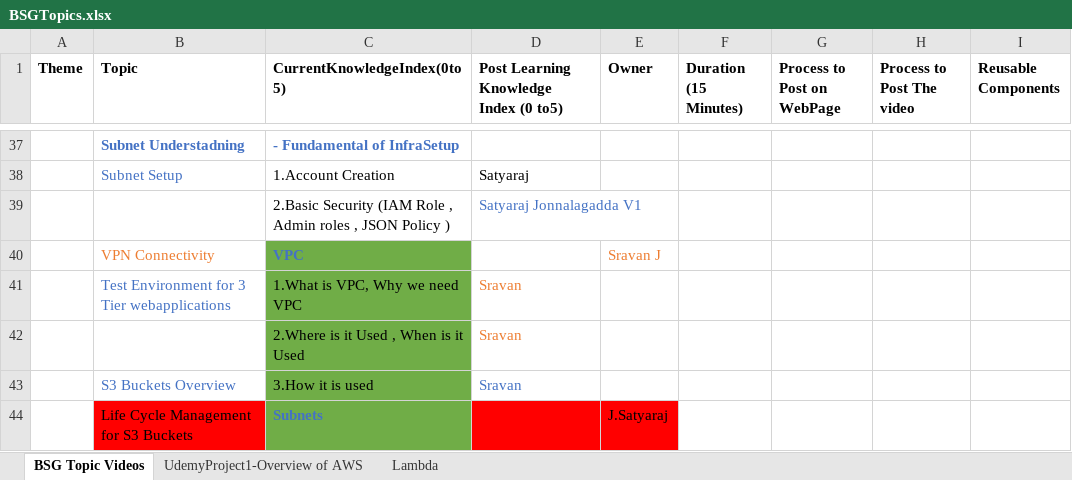
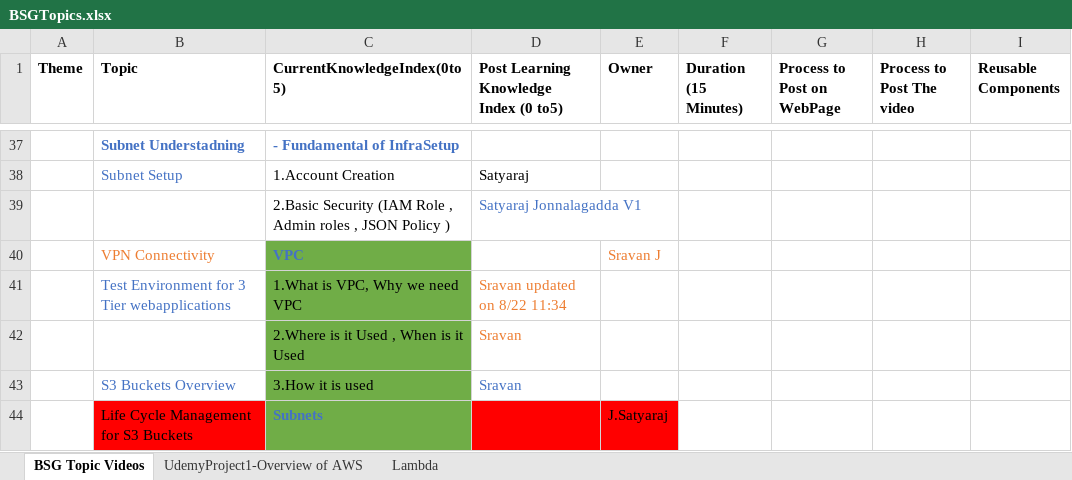
Before and after one commit to BigStudyGroup/BigStudyGroup, an Excel workbook: BSGTopics.xlsx, sheet BSG Topic Videos, drawn as a sheet; only a part is shown, gaps mark what is left out; values as stored, in another font and other column widths than the file's, no borders; the diff names each change by its address in the sheet, - before the commit and + after, or states it on an @@ line.

Commit message:
Update BSGTopics.xlsx
commit 1

```diff
--- a/BSGTopics.xlsx (sheet BSG Topic Videos)
+++ b/BSGTopics.xlsx (sheet BSG Topic Videos)
-D41: Sravan
+D41: Sravan updated on 8/22 11:34
```
